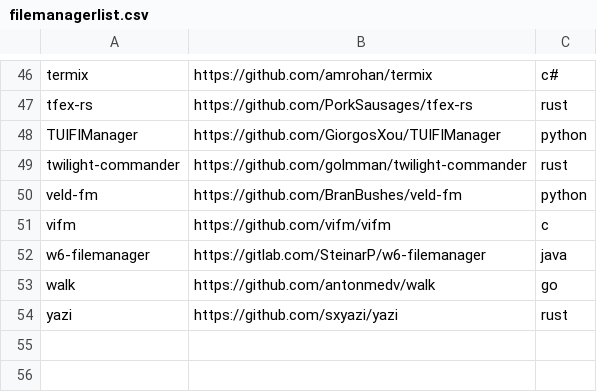
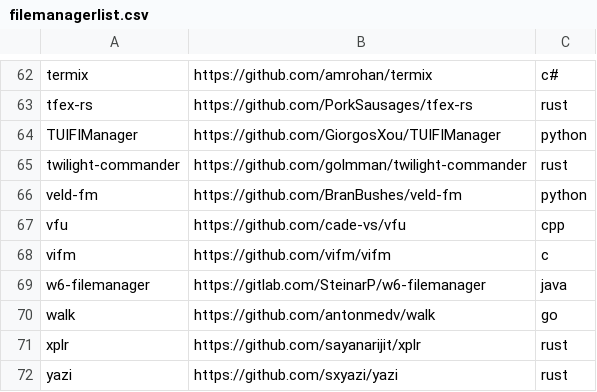
Before and after one commit to ingenarel/video_essays, a CSV file: yap/tui-filemanager-rank/filemanagerlist.csv, drawn as a sheet; only a part is shown, gaps mark what is left out; the diff covers the shown part only.

```diff
--- a/yap/tui-filemanager-rank/filemanagerlist.csv
+++ b/yap/tui-filemanager-rank/filemanagerlist.csv
@@ -50,2 +66,3 @@ twilight-commander,https://github.com/golmman/twilight-commander,rust
 veld-fm,https://github.com/BranBushes/veld-fm,python
+vfu,https://github.com/cade-vs/vfu,cpp
 vifm,https://github.com/vifm/vifm,c
@@ -53,2 +70,3 @@ w6-filemanager,https://gitlab.com/SteinarP/w6-filemanager,java
 walk,https://github.com/antonmedv/walk,go
+xplr,https://github.com/sayanarijit/xplr,rust
 yazi,https://github.com/sxyazi/yazi,rust
```
Also changed, not shown: 16 added rows and 1 moved row elsewhere in this file.
